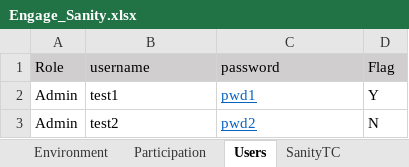
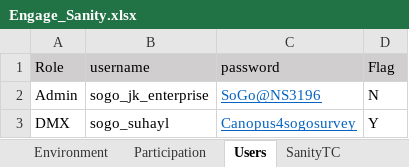
Before and after one commit to numankureshi/AuroraV2, an Excel workbook: Engage/Engage-Sanity/src/main/resources/excelfiles/Engage_Sanity.xlsx, sheet Users, drawn as a sheet; values as stored, in another font and other column widths than the file's, no borders; removed rows and columns are numbered as before the commit, all else as after; the diff names each change by its address in the sheet, - before the commit and + after, or states it on an @@ line.

```diff
--- a/Engage/Engage-Sanity/src/main/resources/excelfiles/Engage_Sanity.xlsx (sheet Users)
+++ b/Engage/Engage-Sanity/src/main/resources/excelfiles/Engage_Sanity.xlsx (sheet Users)
-row 2: Admin | test1 | pwd1 | Y
-B2 (username): test2
+B2 (username): sogo_jk_enterprise
-C2 (password): pwd2
+C2 (password): SoGo@NS3196
+row 3: DMX | sogo_suhayl | Canopus4sogosurvey | Y
```
Also changed, not shown: sheet SanityTC, sheet Environment.
